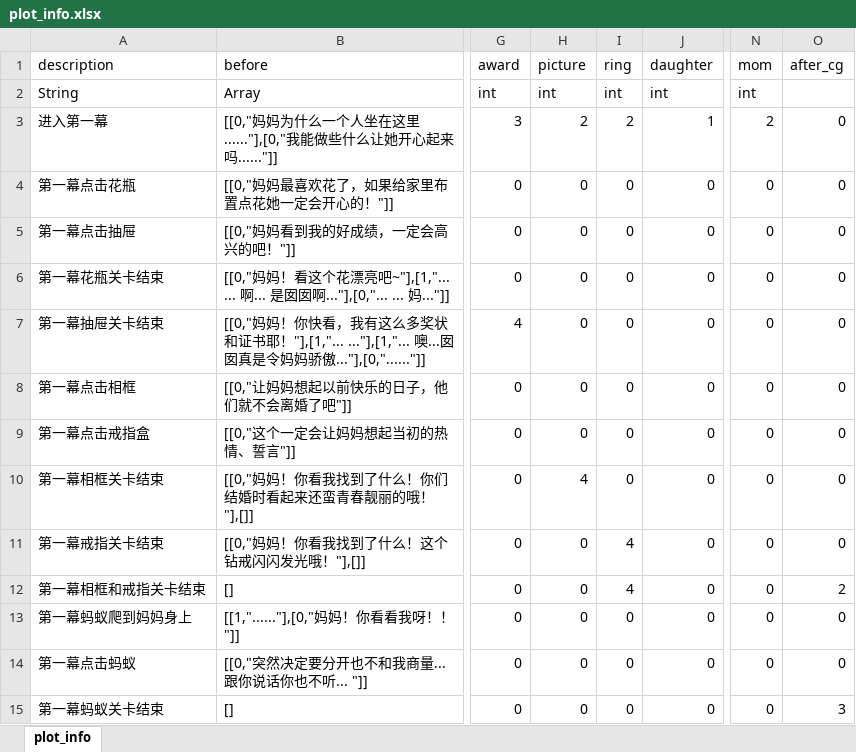
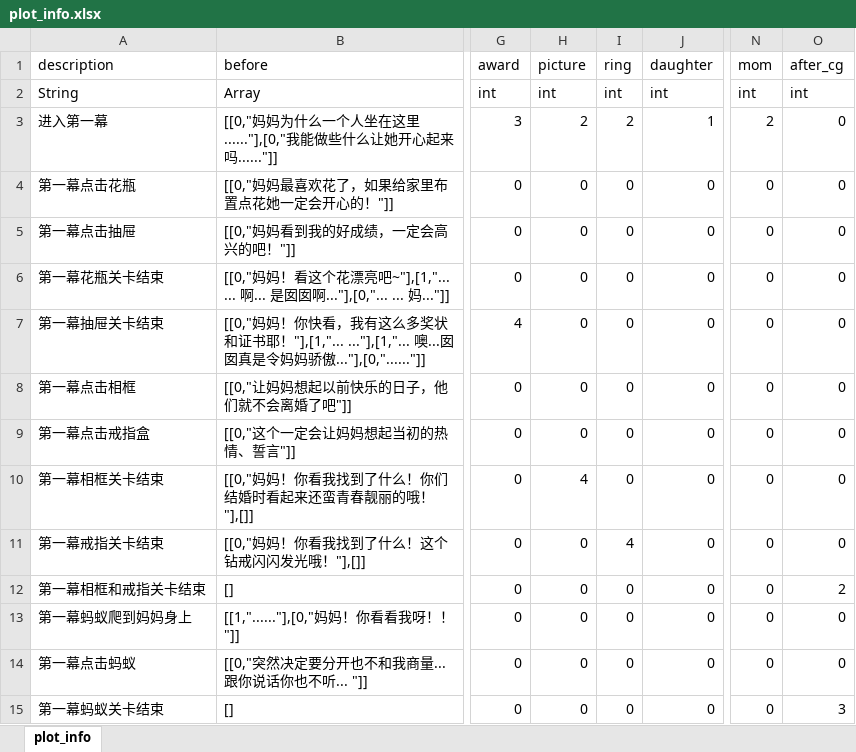
Before and after one commit to vmjcv/sunset, an Excel workbook: game/data/excel/plot_info.xlsx, sheet plot_info, drawn as a sheet; only a part is shown, gaps mark what is left out; values as stored, in another font and other column widths than the file's, no borders; the diff names each change by its address in the sheet, - before the commit and + after, or states it on an @@ line.

```diff
--- a/game/data/excel/plot_info.xlsx (sheet plot_info)
+++ b/game/data/excel/plot_info.xlsx (sheet plot_info)
-O2 (after_cg): (empty)
+O2 (after_cg): int
-I12 (ring): 4
+I12 (ring): 0
```
Also changed, not shown: game/data/excel/result_info.xlsx, 27 other files.
